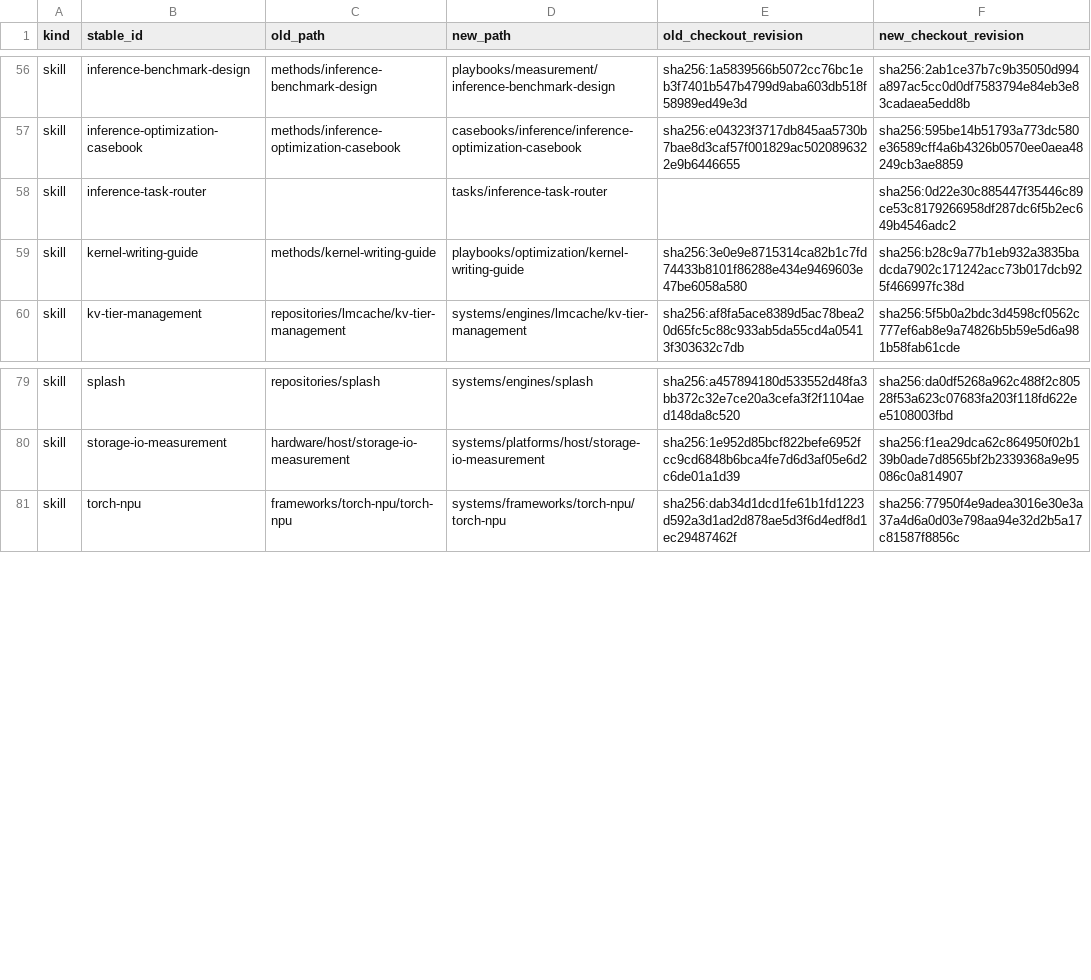
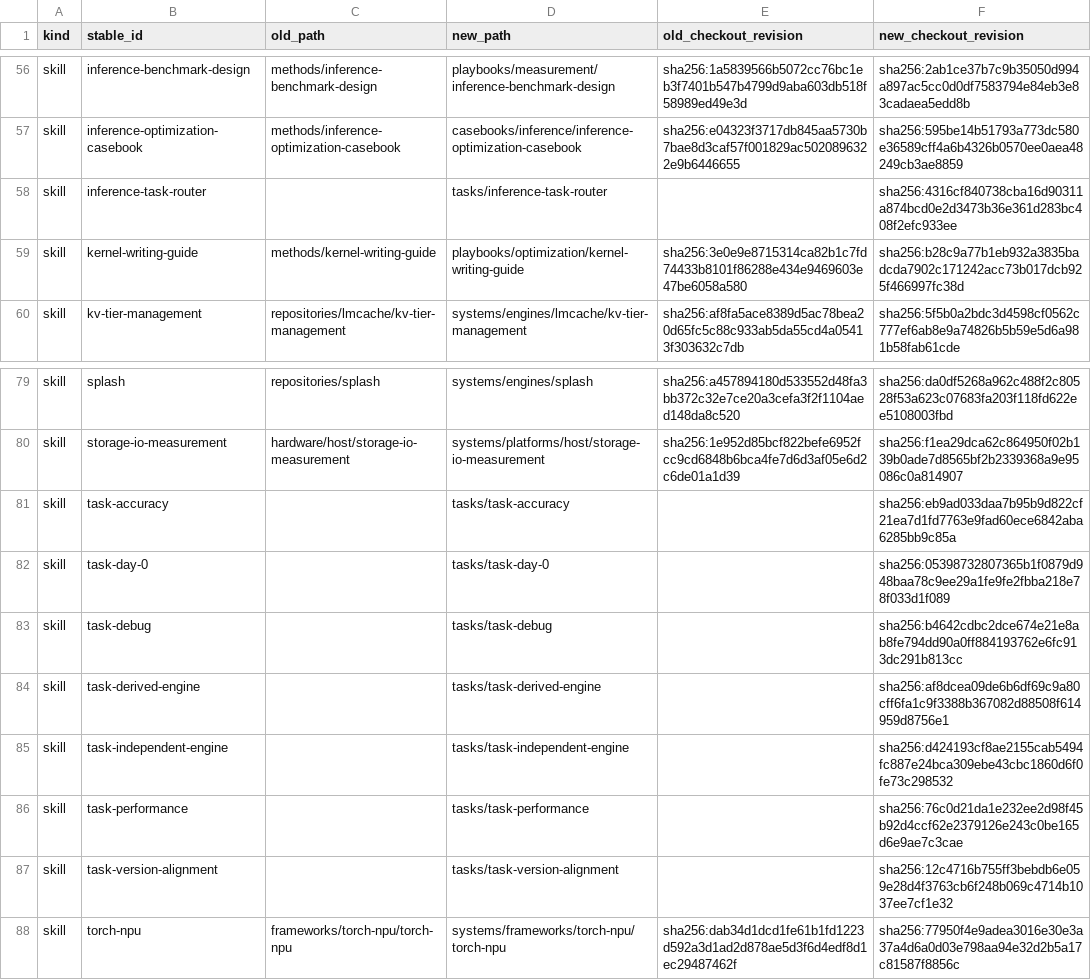
Before and after one commit to InferMatrixLab/InferRSI, a CSV file: docs/skill-layout-migration.csv, drawn as a sheet; only a part is shown, gaps mark what is left out.

```diff
--- a/docs/skill-layout-migration.csv
+++ b/docs/skill-layout-migration.csv
@@ -57,3 +57,3 @@ skill,inference-benchmark-design,methods/inference-benchmark-design,playbooks/me
 skill,inference-optimization-casebook,methods/inference-optimization-casebook,casebooks/inference/inference-optimization-casebook,sha256:e04323f3717db845aa5730b7bae8d3caf57f001829ac5020896322e9b6446655,sha256:595be14b51793a773dc580e36589cff4a6b4326b0570ee0aea48249cb3ae8859
-skill,inference-task-router,,tasks/inference-task-router,,sha256:0d22e30c885447f35446c89ce53c8179266958df287dc6f5b2ec649b4546adc2
+skill,inference-task-router,,tasks/inference-task-router,,sha256:4316cf840738cba16d90311a874bcd0e2d3473b36e361d283bc408f2efc933ee
 skill,kernel-writing-guide,methods/kernel-writing-guide,playbooks/optimization/kernel-writing-guide,sha256:3e0e9e8715314ca82b1c7fd74433b8101f86288e434e9469603e47be6058a580,sha256:b28c9a77b1eb932a3835badcda7902c171242acc73b017dcb925f466997fc38d
@@ -80,2 +80,9 @@ skill,splash,repositories/splash,systems/engines/splash,sha256:a457894180d533552
 skill,storage-io-measurement,hardware/host/storage-io-measurement,systems/platforms/host/storage-io-measurement,sha256:1e952d85bcf822befe6952fcc9cd6848b6bca4fe7d6d3af05e6d2c6de01a1d39,sha256:f1ea29dca62c864950f02b139b0ade7d8565bf2b2339368a9e95086c0a814907
+skill,task-accuracy,,tasks/task-accuracy,,sha256:eb9ad033daa7b95b9d822cf21ea7d1fd7763e9fad60ece6842aba6285bb9c85a
+skill,task-day-0,,tasks/task-day-0,,sha256:05398732807365b1f0879d948baa78c9ee29a1fe9fe2fbba218e78f033d1f089
+skill,task-debug,,tasks/task-debug,,sha256:b4642cdbc2dce674e21e8ab8fe794dd90a0ff884193762e6fc913dc291b813cc
+skill,task-derived-engine,,tasks/task-derived-engine,,sha256:af8dcea09de6b6df69c9a80cff6fa1c9f3388b367082d88508f614959d8756e1
+skill,task-independent-engine,,tasks/task-independent-engine,,sha256:d424193cf8ae2155cab5494fc887e24bca309ebe43cbc1860d6f0fe73c298532
+skill,task-performance,,tasks/task-performance,,sha256:76c0d21da1e232ee2d98f45b92d4ccf62e2379126e243c0be165d6e9ae7c3cae
+skill,task-version-alignment,,tasks/task-version-alignment,,sha256:12c4716b755ff3bebdb6e059e28d4f3763cb6f248b069c4714b1037ee7cf1e32
 skill,torch-npu,frameworks/torch-npu/torch-npu,systems/frameworks/torch-npu/torch-npu,sha256:dab34d1dcd1fe61b1fd1223d592a3d1ad2d878ae5d3f6d4edf8d1ec29487462f,sha256:77950f4e9adea3016e30e3a37a4d6a0d03e798aa94e32d2b5a17c81587f8856c
```
Also changed, not shown: 35 other files.
